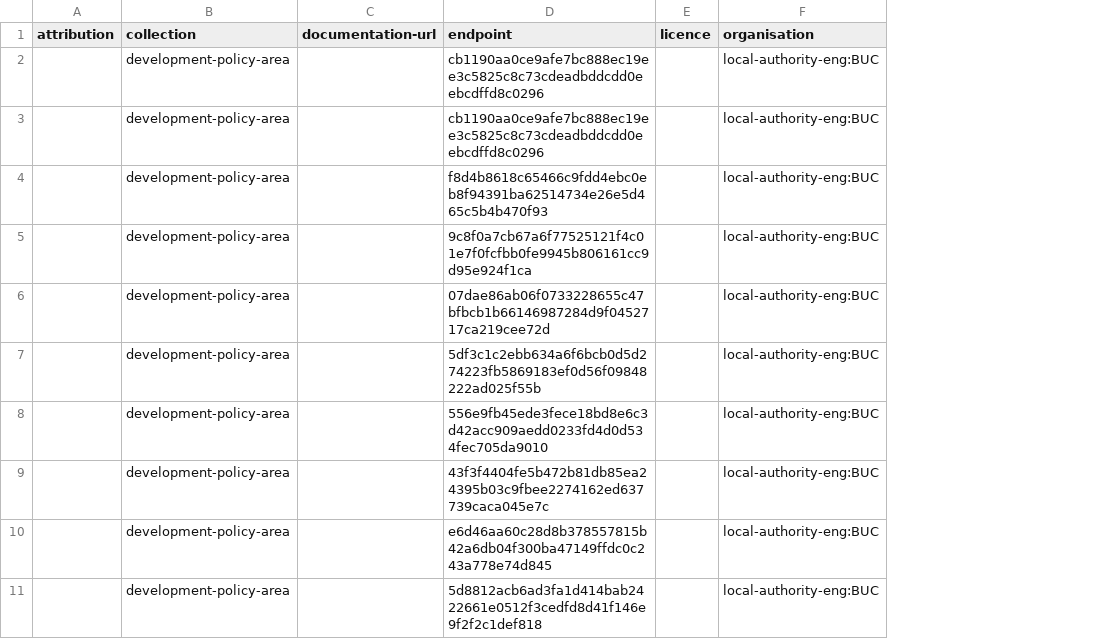
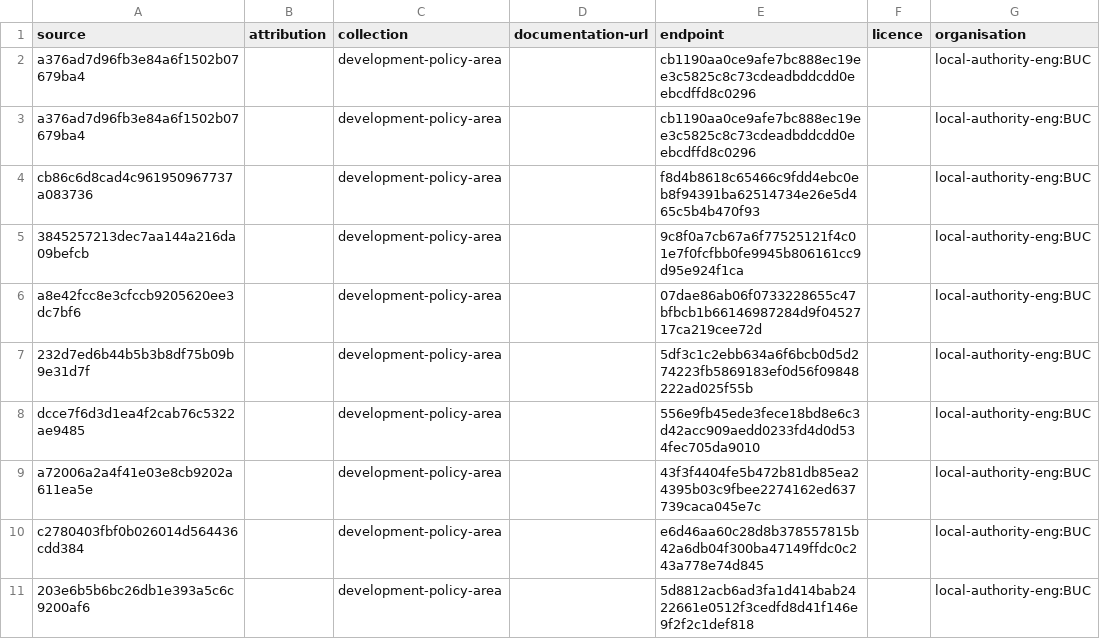
Before and after one commit to digital-land-attic/development-policy-area-collection, a CSV file: collection/source.csv, drawn as a sheet; only a part is shown; the diff names each change by its address in the sheet, - before the commit and + after, or states it on an @@ line.

Commit message:
Migrated collection

```diff
--- a/collection/source.csv
+++ b/collection/source.csv
+column A (source), rows 2-11: a376ad7d96fb3e84a6f1502b07679ba4 | a376ad7d96fb3e84a6f1502b07679ba4 | cb86c6d8cad4c961950967737a083736 | 3845257213dec7aa144a216da09befcb | a8e42fcc8e3cfccb9205620ee3dc7bf6 | 232d7ed6b44b5b3b8df75b09b9e31d7f | dcce7f6d3d1ea4f2cab76c5322ae9485 | a72006a2a4f41e03e8cb9202a611ea5e | c2780403fbf0b026014d564436cdd384 | 203e6b5b6bc26db1e393a5c6c9200af6
```
